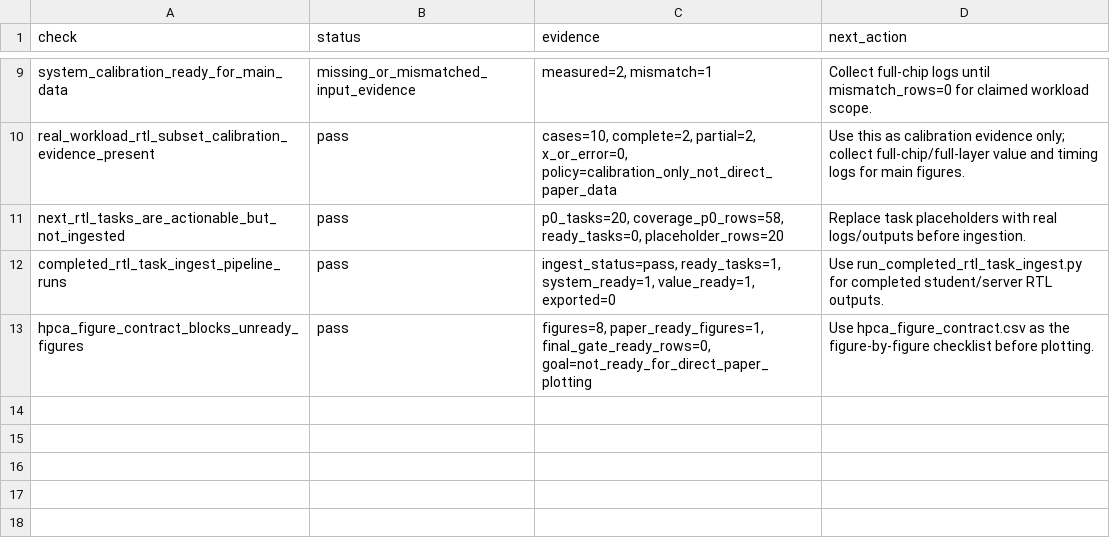
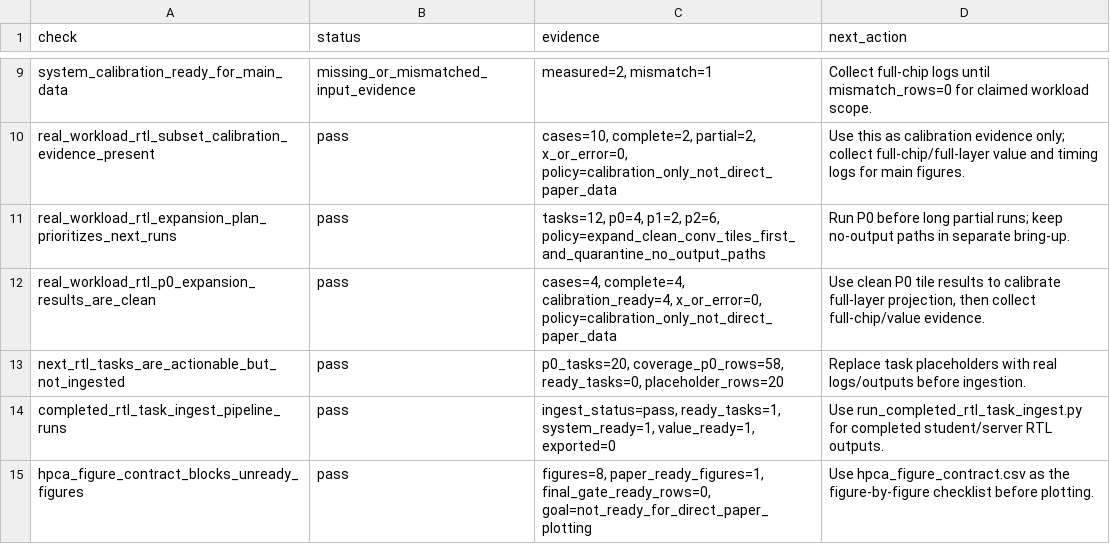
Before and after one commit to Hughger/FLOOD, a CSV file: results/flood_cycle_sim_v1/postprocessor_scorecard/postprocessor_checks.csv, drawn as a sheet; only a part is shown, gaps mark what is left out; the diff names each change by its address in the sheet, - before the commit and + after, or states it on an @@ line.

```diff
--- a/results/flood_cycle_sim_v1/postprocessor_scorecard/postprocessor_checks.csv
+++ b/results/flood_cycle_sim_v1/postprocessor_scorecard/postprocessor_checks.csv
+row 11: real_workload_rtl_expansion_plan_prioritizes_next_runs | pass | tasks=12, p0=4, p1=2, p2=6, policy=expand_clean_conv_tiles_first_and_quarantine_no_output_paths | Run P0 before long partial runs; keep no-output paths in separate bring-up.
+row 12: real_workload_rtl_p0_expansion_results_are_clean | pass | cases=4, complete=4, calibration_ready=4, x_or_error=0, policy=calibration_only_not_direct_paper_data | Use clean P0 tile results to calibrate full-layer projection, then collect full-chip/value evidence.
```
Also changed, not shown: results/flood_cycle_sim_v1/postprocessor_scorecard/postprocessor_summary.csv, results/flood_cycle_sim_v1/readiness_report/readiness_requirements.csv, 22 other files.
